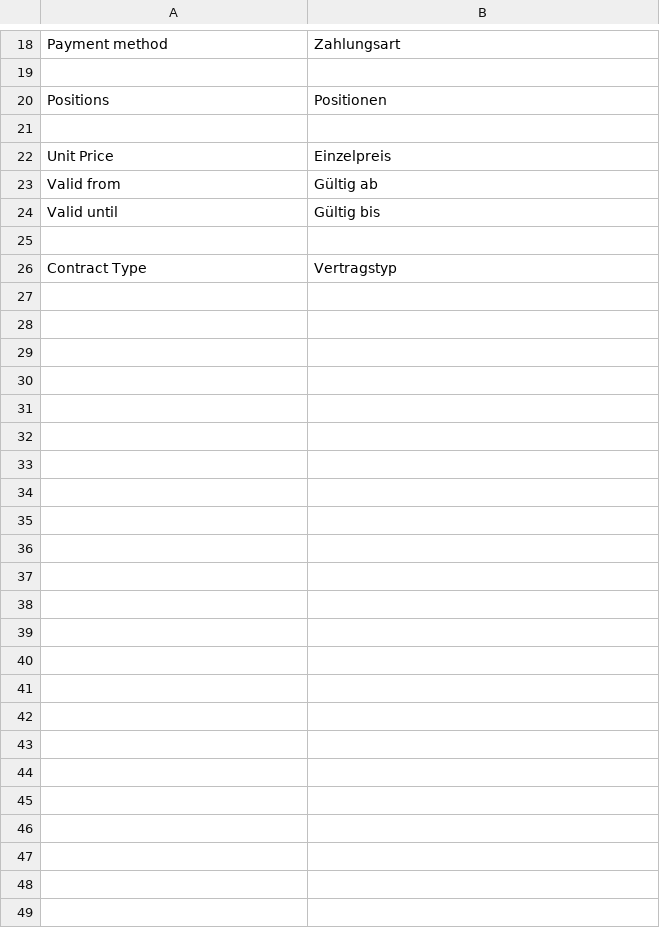
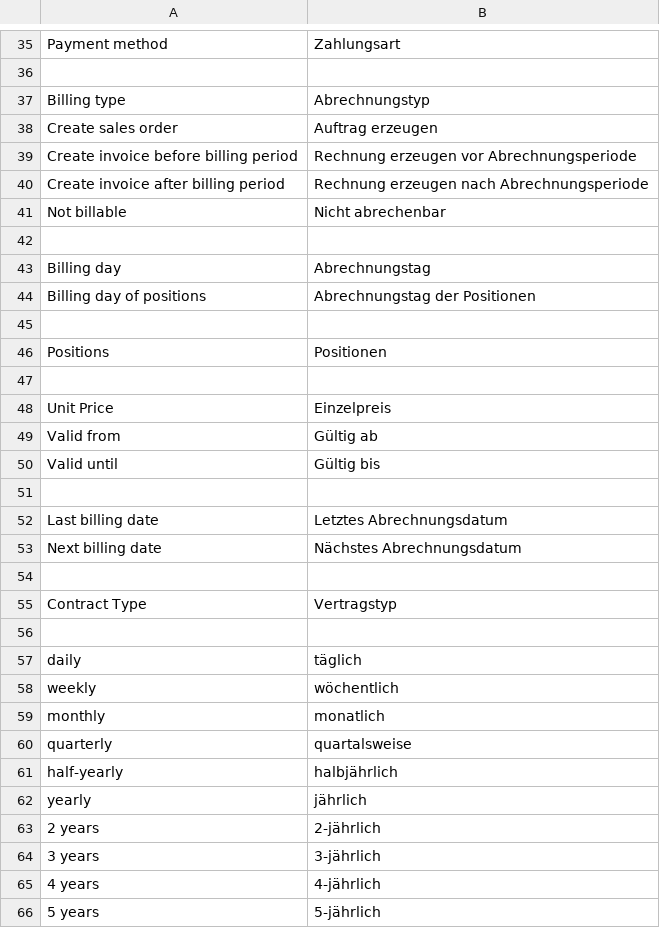
Before and after one commit to fglashauser/erpnext-contracts, a CSV file: contracts/translations/de.csv, drawn as a sheet; only a part is shown, gaps mark what is left out; the diff covers the shown part only.

Commit message:
Added notice period calculation; Updated doctypes

```diff
--- a/contracts/translations/de.csv
+++ b/contracts/translations/de.csv
@@ -19,2 +36,11 @@ Payment method,Zahlungsart,
 
+Billing type,Abrechnungstyp,
+Create sales order,Auftrag erzeugen,
+Create invoice before billing period,Rechnung erzeugen vor Abrechnungsperiode,
+Create invoice after billing period,Rechnung erzeugen nach Abrechnungsperiode,
+Not billable,Nicht abrechenbar,
+
+Billing day,Abrechnungstag,
+Billing day of positions,Abrechnungstag der Positionen,
+
 Positions,Positionen,
@@ -25,2 +51,16 @@ Valid until,Gültig bis,
 
+Last billing date,Letztes Abrechnungsdatum,
+Next billing date,Nächstes Abrechnungsdatum,
+
 Contract Type,Vertragstyp,
+
+daily,täglich,
+weekly,wöchentlich,
+monthly,monatlich,
+quarterly,quartalsweise,
+half-yearly,halbjährlich,
+yearly,jährlich,
+2 years,2-jährlich,
+3 years,3-jährlich,
+4 years,4-jährlich,
+5 years,5-jährlich,
```
Also changed, not shown: 17 added rows elsewhere in this file, 17 other files.
